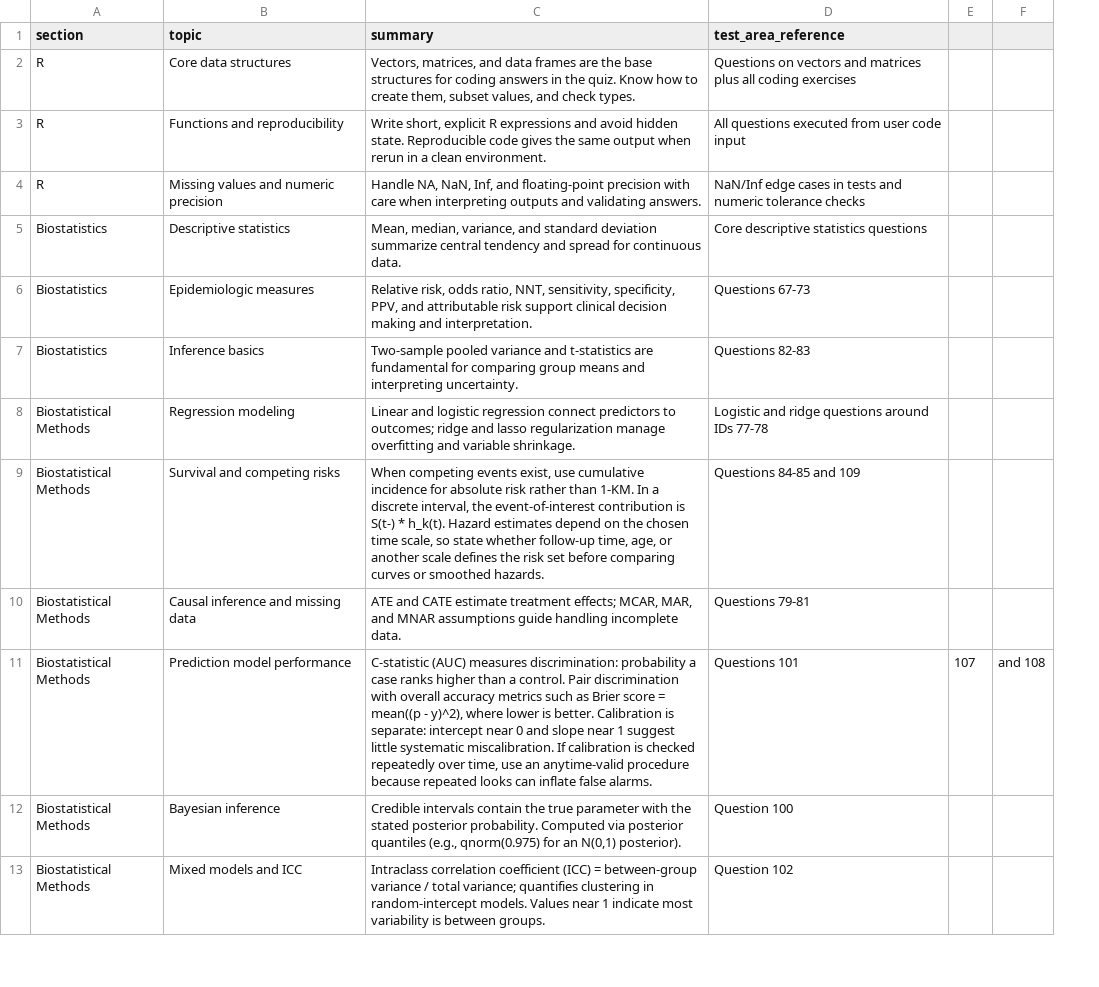
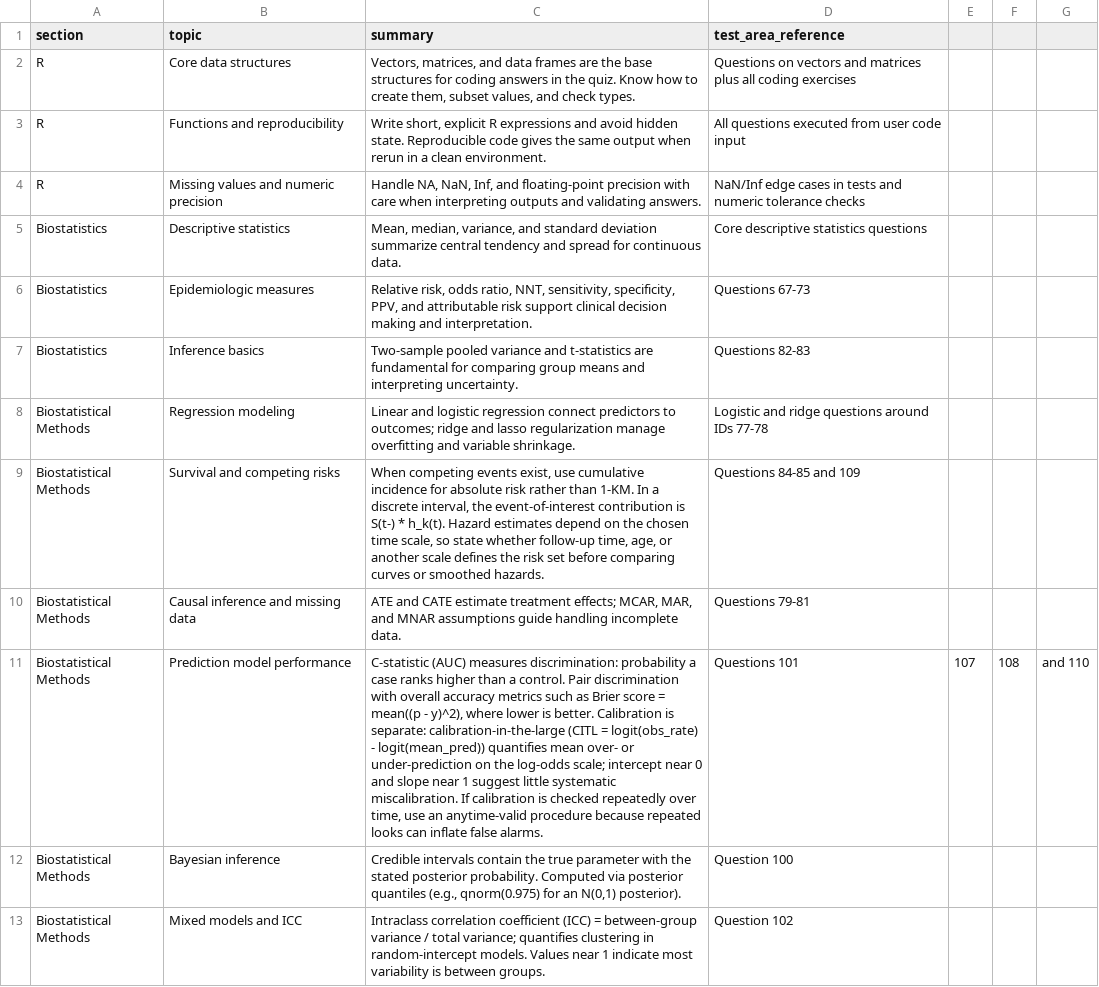
Before and after one commit to JorAlEs/biostatAnki, a CSV file: inst/extdata/knowledge_repository.csv, drawn as a sheet; only a part is shown; removed rows and columns are numbered as before the commit, all else as after; the diff names each change by its address in the sheet, - before the commit and + after, or states it on an @@ line.

```diff
--- a/inst/extdata/knowledge_repository.csv
+++ b/inst/extdata/knowledge_repository.csv
-column F, row 11: and 108
+column F, row 11: 108
+column G, row 11: and 110
-C11 (summary): …is separate: intercept near…
+C11 (summary): …is separate: calibration-in-the-large (CITL = logit(obs_rate) - logit(mean_pred)) quantifies mean over- or under-prediction on the log-odds scale; intercept near…
```
Also changed, not shown: inst/extdata/questions.csv, 5 other files.
